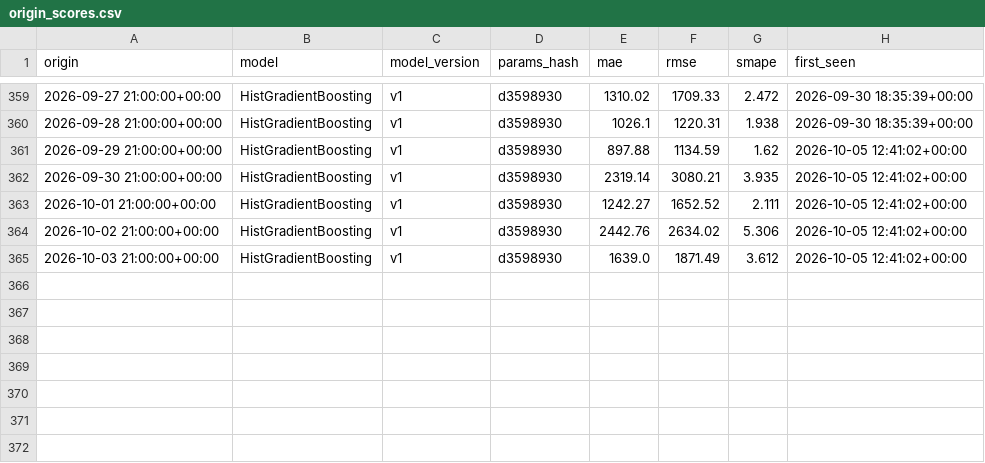
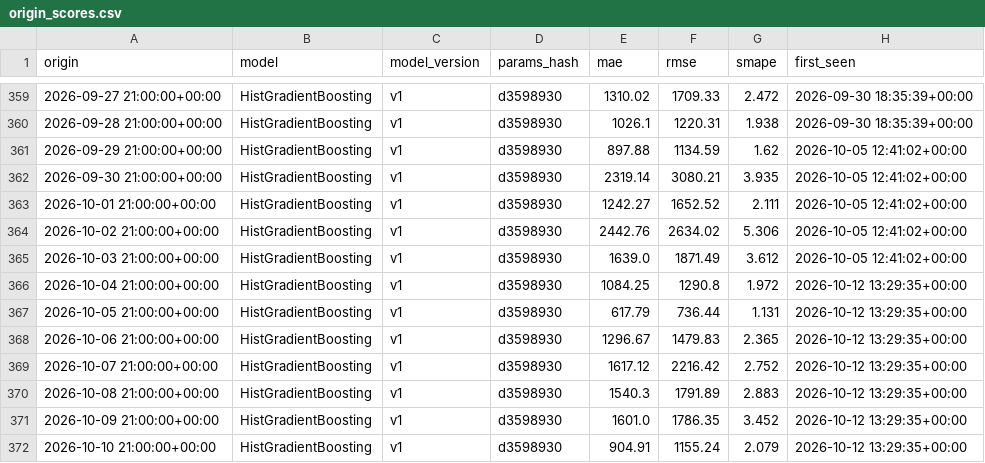
Before and after one commit to jyotishmanh07/stromblick, a CSV file: reports/history/origin_scores.csv, drawn as a sheet; only a part is shown, gaps mark what is left out.

```diff
--- a/reports/history/origin_scores.csv
+++ b/reports/history/origin_scores.csv
@@ -365 +365,8 @@ origin,model,model_version,params_hash,mae,rmse,smape,first_seen
 2026-10-03 21:00:00+00:00,HistGradientBoosting,v1,d3598930,1639.0,1871.49,3.612,2026-10-05 12:41:02+00:00
+2026-10-04 21:00:00+00:00,HistGradientBoosting,v1,d3598930,1084.25,1290.8,1.972,2026-10-12 13:29:35+00:00
+2026-10-05 21:00:00+00:00,HistGradientBoosting,v1,d3598930,617.79,736.44,1.131,2026-10-12 13:29:35+00:00
+2026-10-06 21:00:00+00:00,HistGradientBoosting,v1,d3598930,1296.67,1479.83,2.365,2026-10-12 13:29:35+00:00
+2026-10-07 21:00:00+00:00,HistGradientBoosting,v1,d3598930,1617.12,2216.42,2.752,2026-10-12 13:29:35+00:00
+2026-10-08 21:00:00+00:00,HistGradientBoosting,v1,d3598930,1540.3,1791.89,2.883,2026-10-12 13:29:35+00:00
+2026-10-09 21:00:00+00:00,HistGradientBoosting,v1,d3598930,1601.0,1786.35,3.452,2026-10-12 13:29:35+00:00
+2026-10-10 21:00:00+00:00,HistGradientBoosting,v1,d3598930,904.91,1155.24,2.079,2026-10-12 13:29:35+00:00
```
Also changed, not shown: data/clean/demand_hourly.csv, reports/benchmark_champion_hourly.csv, 22 other files.
